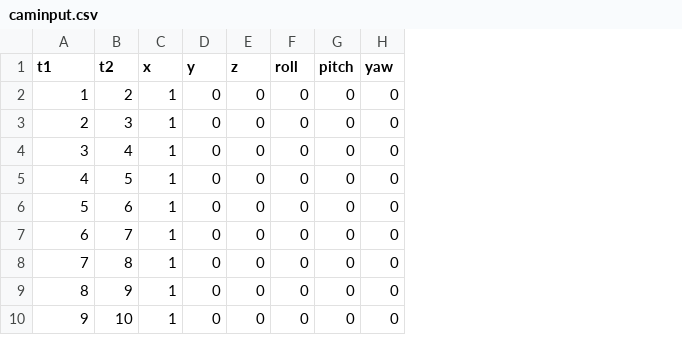
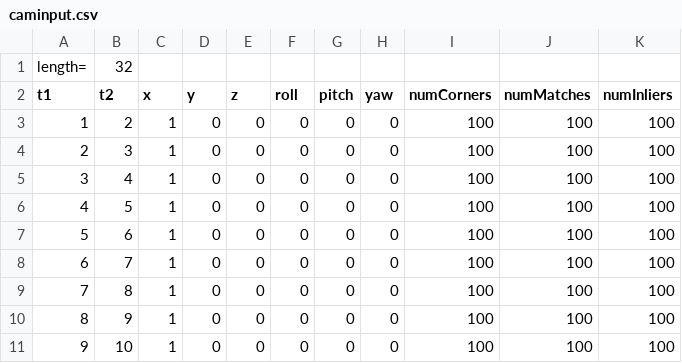
Before and after one commit to aspears1935/my-gtsam, a CSV file: cam_sonar_fusion/caminput.csv, drawn as a sheet; only a part is shown; addresses are those after the commit; the diff names each change by its address in the sheet, - before the commit and + after, or states it on an @@ line.

Commit message:
added corners, inliers

```diff
--- a/cam_sonar_fusion/caminput.csv
+++ b/cam_sonar_fusion/caminput.csv
+column I (numCorners), rows 3-11: all 100
+column J (numMatches), rows 3-11: all 100
+column K (numInliers), rows 3-11: all 100
+row 1: length= | 32
```
